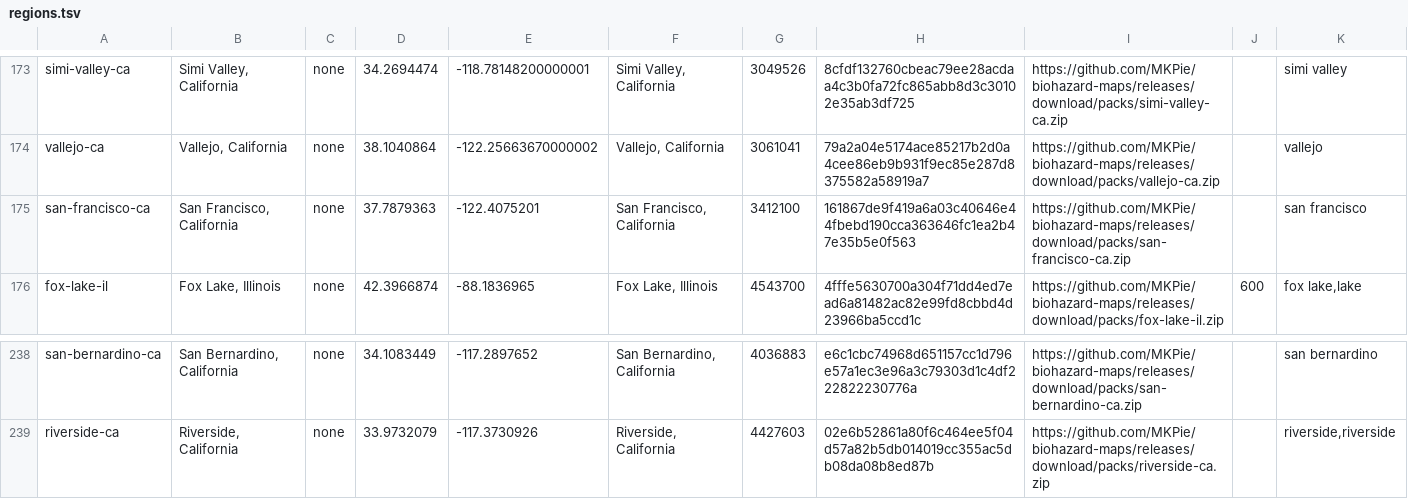
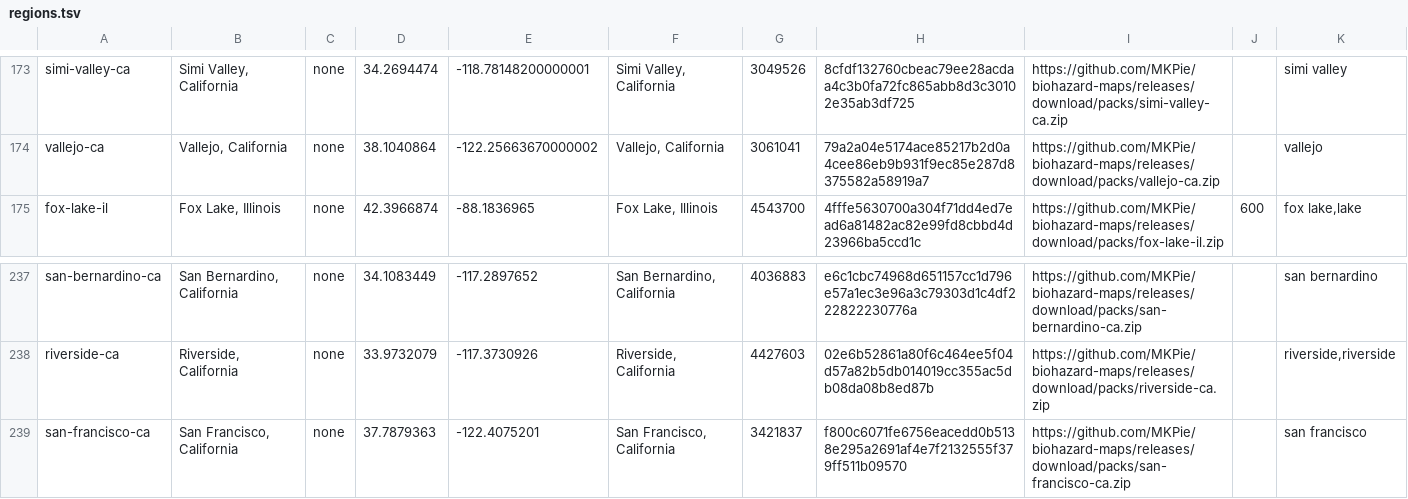
Before and after one commit to MKPie/biohazard-maps, a TSV file: regions.tsv, drawn as a sheet; only a part is shown, gaps mark what is left out.

Commit message:
Add map pack san-francisco-ca

```diff
--- a/regions.tsv
+++ b/regions.tsv
@@ -174,3 +174,2 @@ simi-valley-ca	Simi Valley, California	none	34.2694474	-118.78148200000001	Simi
 vallejo-ca	Vallejo, California	none	38.1040864	-122.25663670000002	Vallejo, California	3061041	79a2a04e5174ace85217b2d0a4cee86eb9b931f9ec85e287d8375582a58919a7	https://github.com/MKPie/biohazard-maps/releases/download/packs/vallejo-ca.zip		vallejo
-san-francisco-ca	San Francisco, California	none	37.7879363	-122.4075201	San Francisco, California	3412100	161867de9f419a6a03c40646e44fbebd190cca363646fc1ea2b47e35b5e0f563	https://github.com/MKPie/biohazard-maps/releases/download/packs/san-francisco-ca.zip		san francisco
 fox-lake-il	Fox Lake, Illinois	none	42.3966874	-88.1836965	Fox Lake, Illinois	4543700	4fffe5630700a304f71dd4ed7ead6a81482ac82e99fd8cbbd4d23966ba5ccd1c	https://github.com/MKPie/biohazard-maps/releases/download/packs/fox-lake-il.zip	600	fox lake,lake
@@ -239 +238,2 @@ san-bernardino-ca	San Bernardino, California	none	34.1083449	-117.2897652	San Be
 riverside-ca	Riverside, California	none	33.9732079	-117.3730926	Riverside, California	4427603	02e6b52861a80f6c464ee5f04d57a82b5db014019cc355ac5db08da08b8ed87b	https://github.com/MKPie/biohazard-maps/releases/download/packs/riverside-ca.zip		riverside,riverside
+san-francisco-ca	San Francisco, California	none	37.7879363	-122.4075201	San Francisco, California	3421837	f800c6071fe6756eacedd0b5138e295a2691af4e7f2132555f379ff511b09570	https://github.com/MKPie/biohazard-maps/releases/download/packs/san-francisco-ca.zip		san francisco
```
